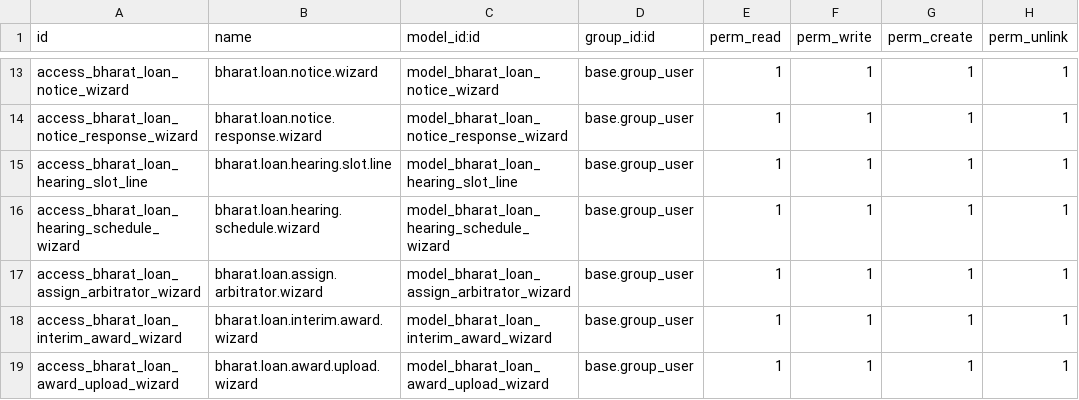
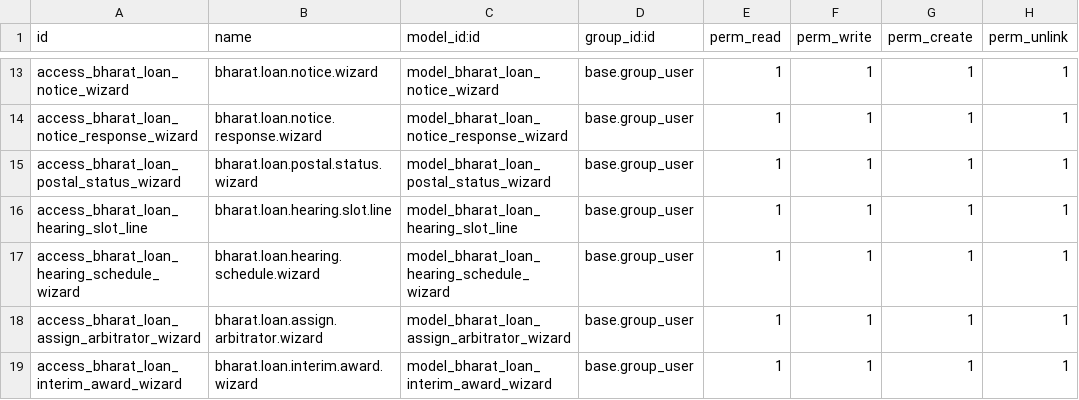
Before and after one commit to saurabhipro/bharatnyay_addons, a CSV file: bharatnyay_core/security/ir.model.access.csv, drawn as a sheet; only a part is shown, gaps mark what is left out; the shorter side is filled out with more unchanged rows; the diff names each change by its address in the sheet, - before the commit and + after, or states it on an @@ line.

```diff
--- a/bharatnyay_core/security/ir.model.access.csv
+++ b/bharatnyay_core/security/ir.model.access.csv
+row 15: access_bharat_loan_postal_status_wizard | bharat.loan.postal.status.wizard | model_bharat_loan_postal_status_wizard | base.group_user | 1 | 1 | 1 | 1
```
Also changed, not shown: 14 other files.
